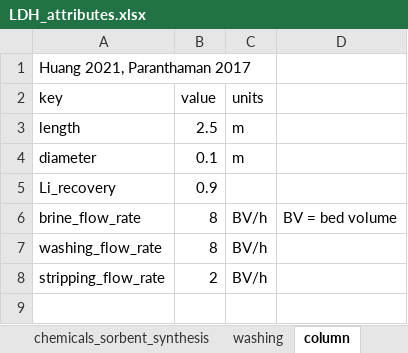
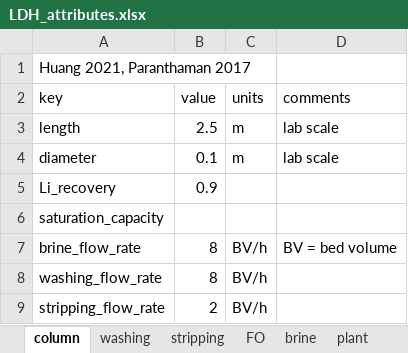
Before and after one commit to jfgphillips/FUSE-V2, an Excel workbook: data/LDH_attributes.xlsx, sheet column, drawn as a sheet; values as stored, in another font and other column widths than the file's, no borders; the diff names each change by its address in the sheet, - before the commit and + after, or states it on an @@ line.

Commit message:
Implementation of data for FO, lithium carbonate processing and purification, general data about the plant and the brine. Implementation of Reactant flow and energy calculation for the production of lithium carbonate from brine

```diff
--- a/data/LDH_attributes.xlsx (sheet column)
+++ b/data/LDH_attributes.xlsx (sheet column)
@@ sheet tab order changed: column | washing | stripping | FO | brine | plant @@
-D2: (empty)
+D2: comments
-D3:D4 (comments): (empty)
+D3:D4 (comments): lab scale
+row 6: saturation_capacity
```
Also changed, not shown: sheet equipment, sheet water, sheet brine, sheet FO, sheet plant, other sheet tabs, formulas that keep their value, 27 other files.
